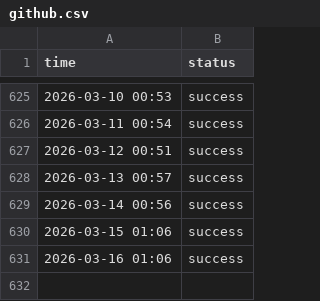
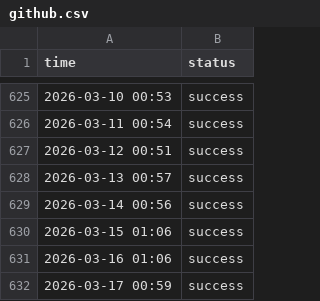
Before and after one commit to roiLeo/open-status, a CSV file: content/logs/github.csv, drawn as a sheet; only a part is shown, gaps mark what is left out; the diff names each change by its address in the sheet, - before the commit and + after, or states it on an @@ line.

```diff
--- a/content/logs/github.csv
+++ b/content/logs/github.csv
+row 632: 2026-03-17 00:59 | success
```
Also changed, not shown: content/logs/hn.csv, content/logs/nuxt.csv.
